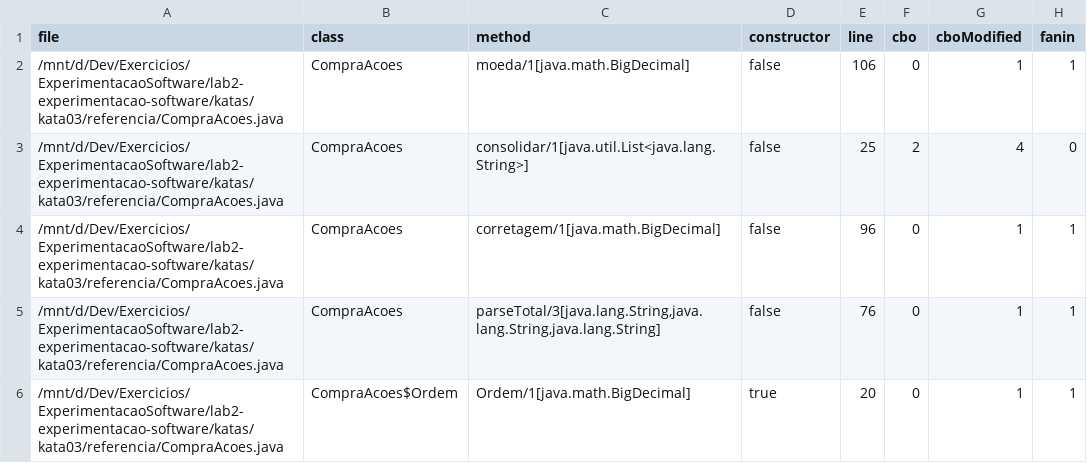
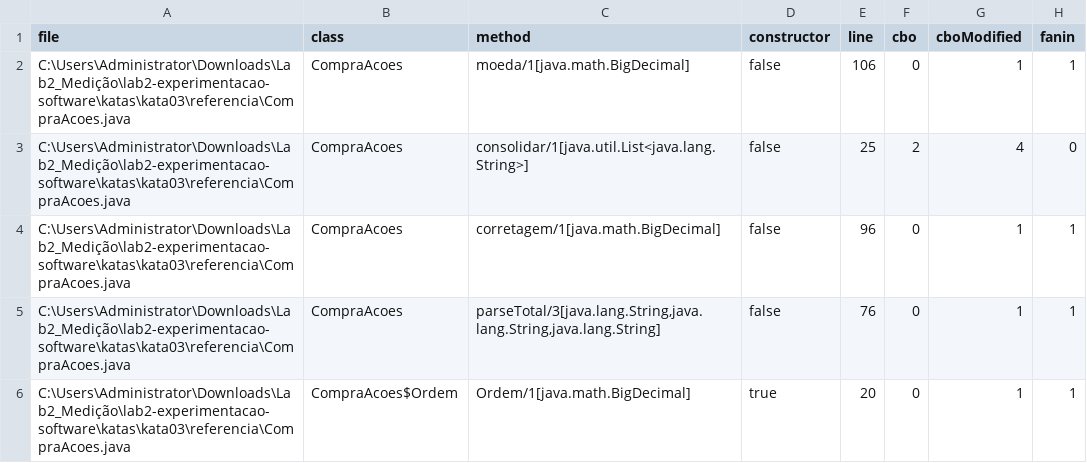
Before and after one commit to Cardosoooo/lab2-experimentacao-software, a CSV file: data/metricas/kata03-ref/ck/method.csv, drawn as a sheet; only a part is shown; the diff names each change by its address in the sheet, - before the commit and + after, or states it on an @@ line.

```diff
--- a/data/metricas/kata03-ref/ck/method.csv
+++ b/data/metricas/kata03-ref/ck/method.csv
-A2:A6 (file): /mnt/d/Dev/Exercicios/ExperimentacaoSoftware/lab2-experimentacao-software/katas/kata03/referencia/CompraAcoes.java
+A2:A6 (file): C:\Users\Administrator\Downloads\Lab2_Medição\lab2-experimentacao-software\katas\kata03\referencia\CompraAcoes.java
```
Also changed, not shown: data/metricas/kata01-ref/ck/class.csv, data/metricas/kata01-ref/ck/method.csv, 13 other files.
